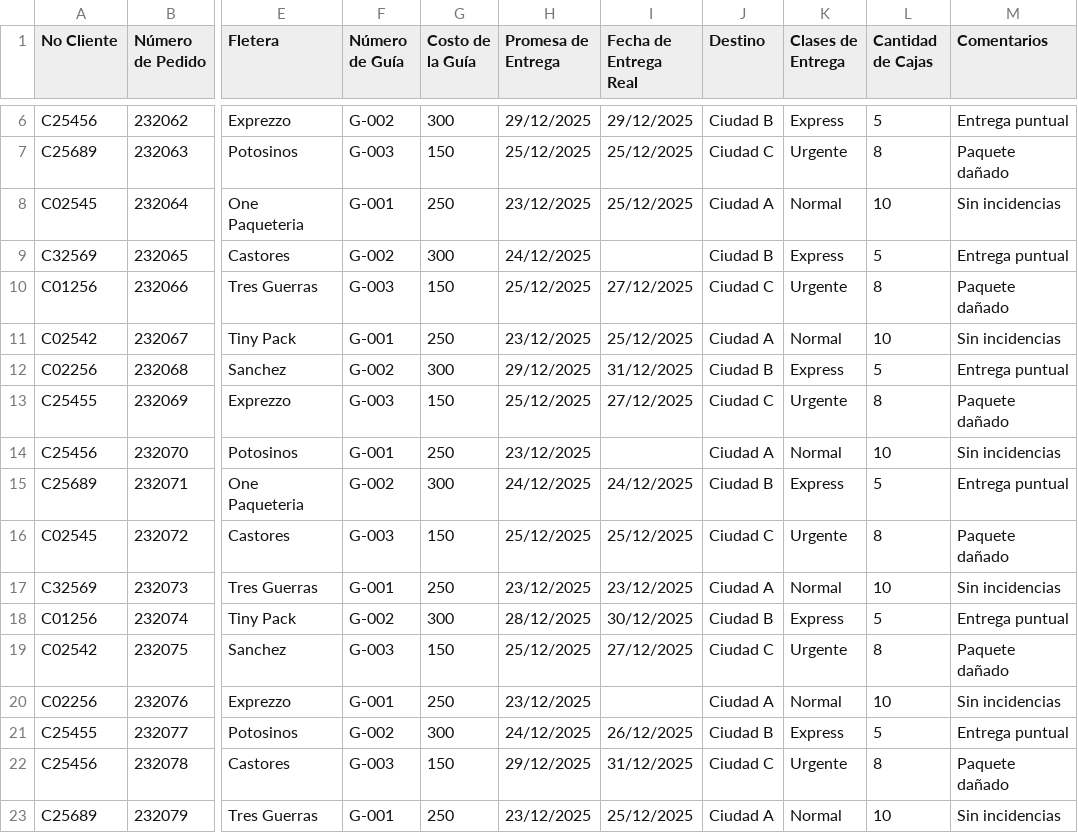
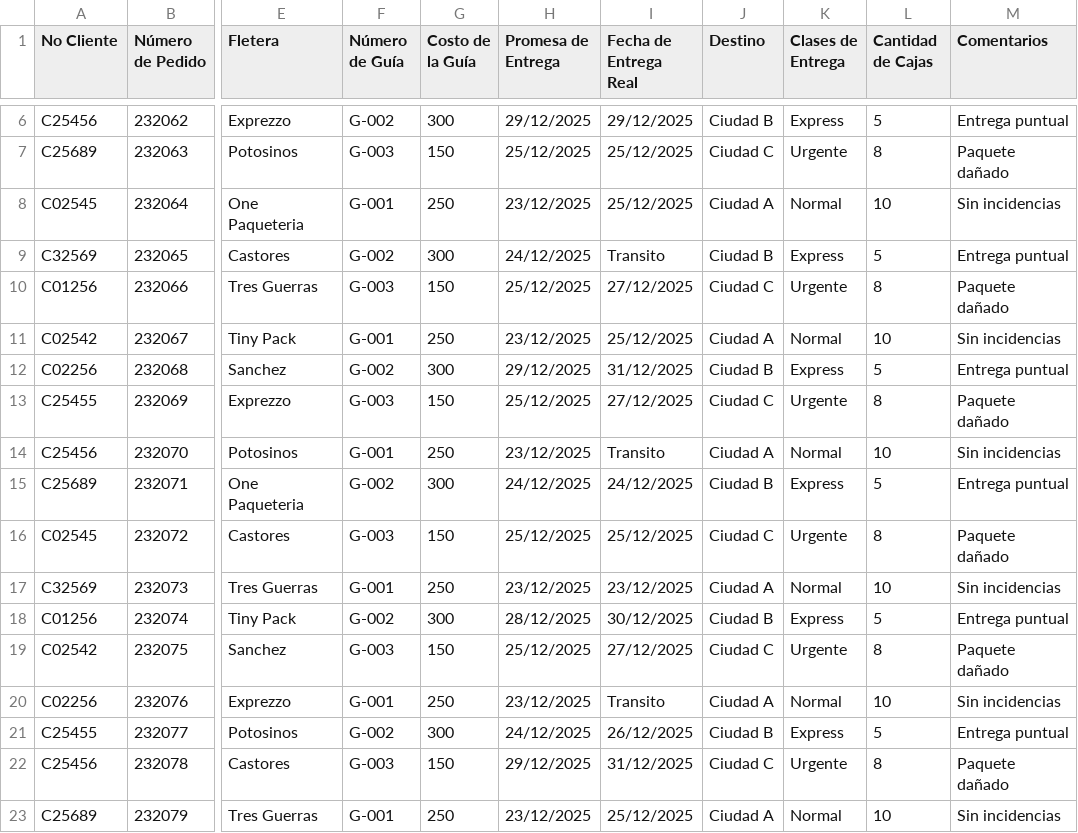
Before and after one commit to RH2026/dashboard-logistica, a CSV file: Matriz_Excel_Dashboard.csv, drawn as a sheet; only a part is shown, gaps mark what is left out; the diff names each change by its address in the sheet, - before the commit and + after, or states it on an @@ line.

```diff
--- a/Matriz_Excel_Dashboard.csv
+++ b/Matriz_Excel_Dashboard.csv
-I9 (Fecha de Entrega Real): (empty)
+I9 (Fecha de Entrega Real): Transito
-I14 (Fecha de Entrega Real): (empty)
+I14 (Fecha de Entrega Real): Transito
-I20 (Fecha de Entrega Real): (empty)
+I20 (Fecha de Entrega Real): Transito
```
Also changed, not shown: 1 other file.
